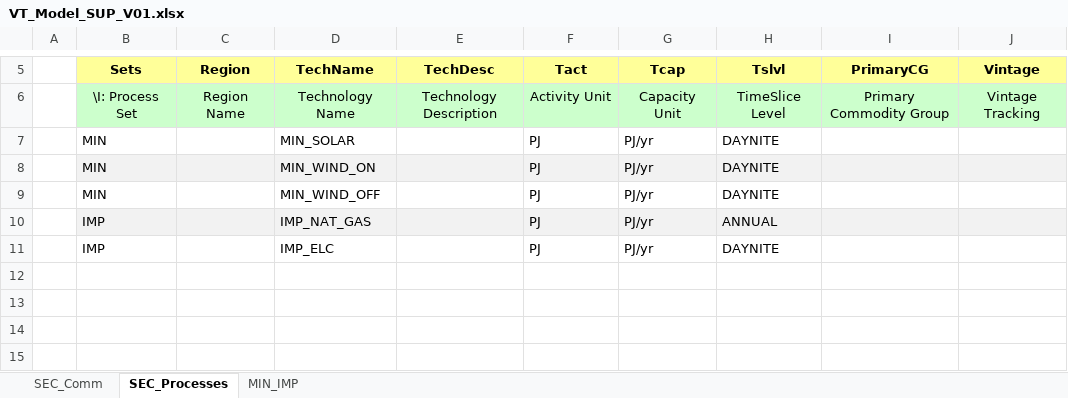
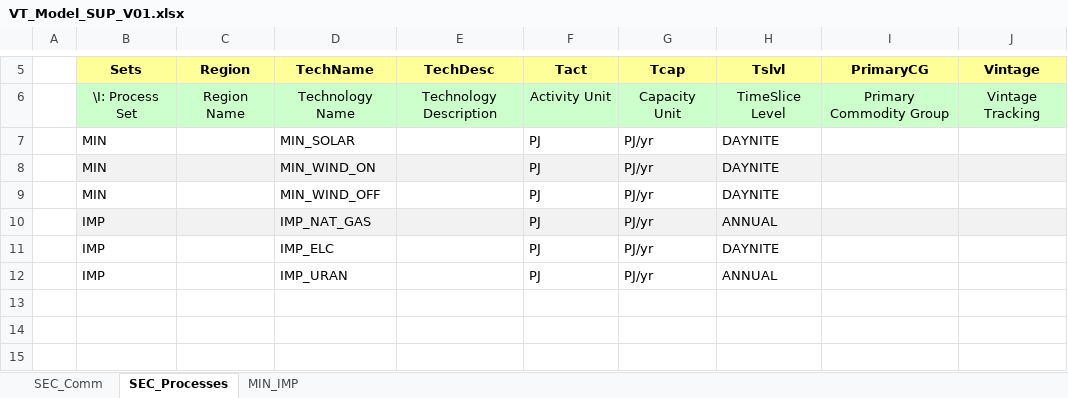
Before and after one commit to artwyrwa/MSc_SELECT, an Excel workbook: VT_Model_SUP_V01.xlsx, sheet SEC_Processes, drawn as a sheet; only a part is shown, gaps mark what is left out; values as stored, in another font and other column widths than the file's, no borders; the diff names each change by its address in the sheet, - before the commit and + after, or states it on an @@ line.

```diff
--- a/VT_Model_SUP_V01.xlsx (sheet SEC_Processes)
+++ b/VT_Model_SUP_V01.xlsx (sheet SEC_Processes)
-row 12: (empty)
+row 12:  | IMP |  | IMP_URAN |  | PJ | PJ/yr | ANNUAL
```
Also changed, not shown: sheet SEC_Comm, sheet MIN_IMP, 1 other file.
